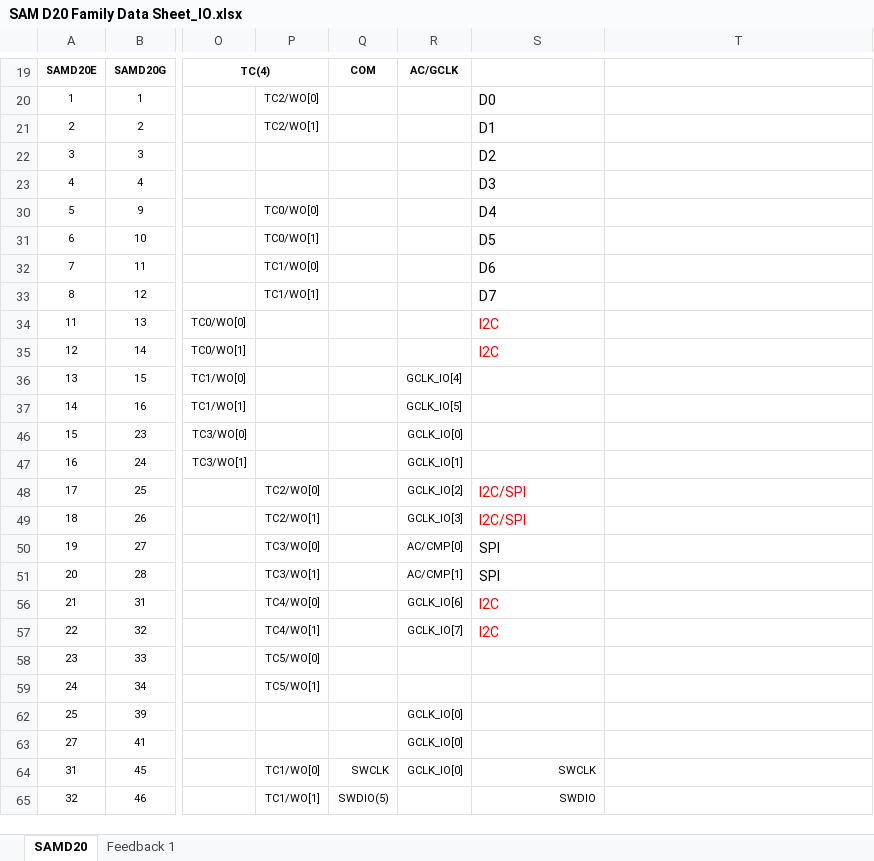
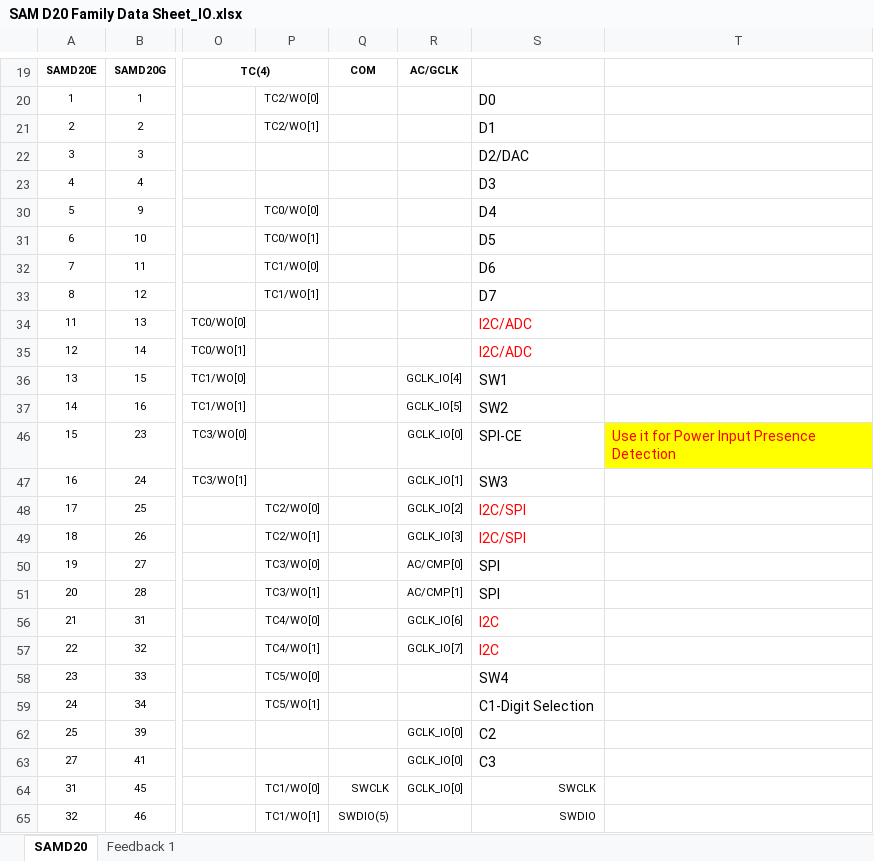
Before and after one commit to BalajeRajasundaram/Platform, an Excel workbook: Platform/SAM D20 Family Data Sheet_IO.xlsx, sheet SAMD20, drawn as a sheet; only a part is shown, gaps mark what is left out; values as stored, in another font and other column widths than the file's, no borders; the diff names each change by its address in the sheet, - before the commit and + after, or states it on an @@ line.

Commit message:
Updated Pin details# Please enter the commit message for your changes. Lines starting

```diff
--- a/Platform/SAM D20 Family Data Sheet_IO.xlsx (sheet SAMD20)
+++ b/Platform/SAM D20 Family Data Sheet_IO.xlsx (sheet SAMD20)
-S22: D2
+S22: D2/DAC
-S34:S35: I2C
+S34:S35: I2C/ADC
-S36: (empty)
+S36: SW1
-S37: (empty)
+S37: SW2
-S46: (empty)
+S46: SPI-CE
-T46: (empty)
+T46: Use it for Power Input Presence Detection
-T46 fill: none
+T46 fill: #FFFF00
-S47: (empty)
+S47: SW3
-S58: (empty)
+S58: SW4
-S59: (empty)
+S59: C1-Digit Selection
-S62: (empty)
+S62: C2
-S63: (empty)
+S63: C3
```
Also changed, not shown: sheet Feedback 1.
